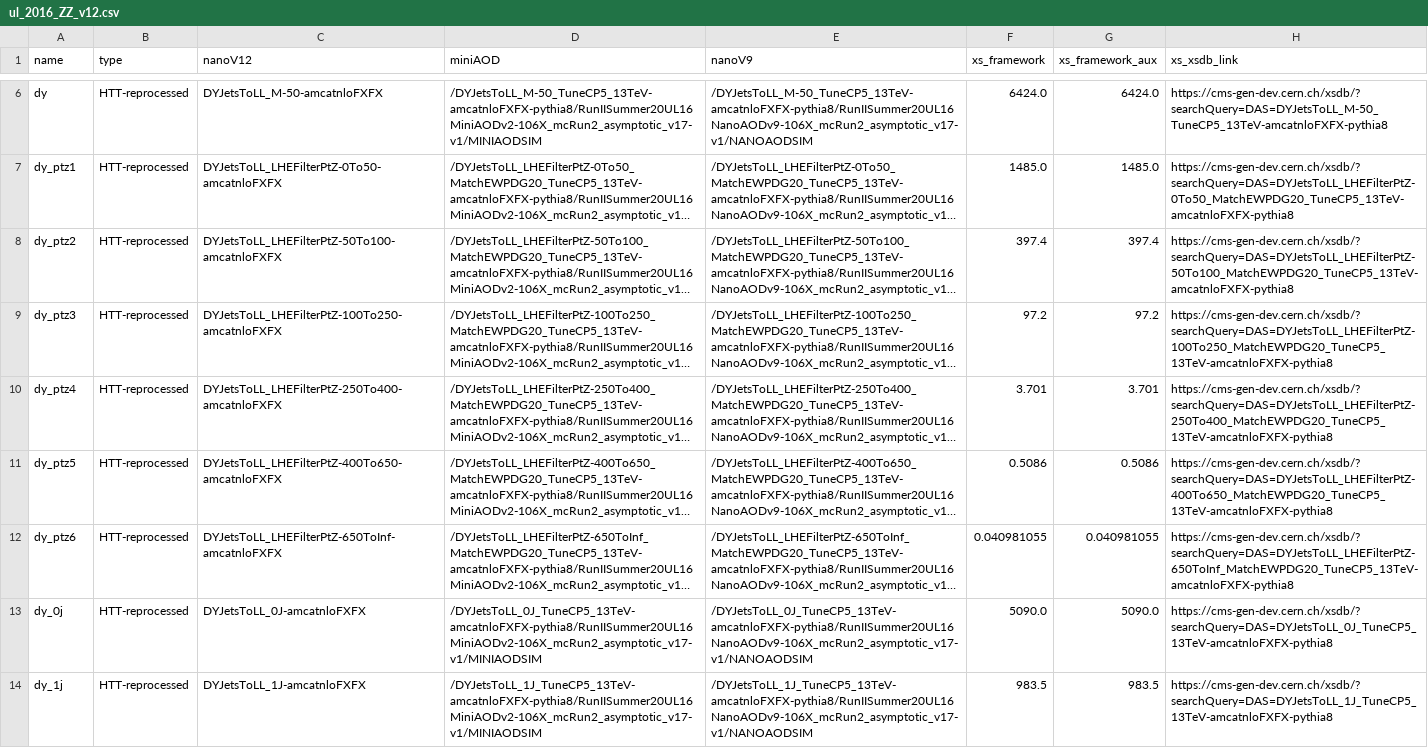
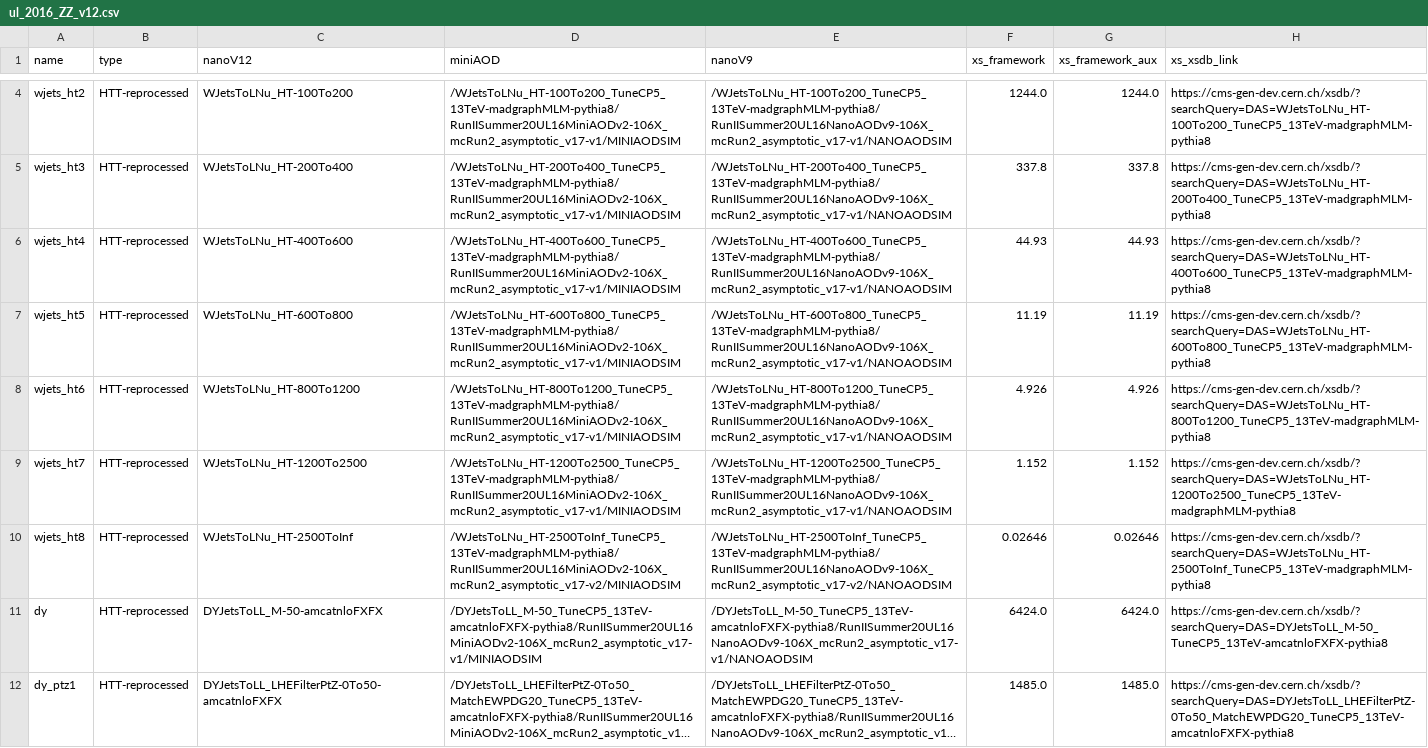
Before and after one commit to tcuisset/hhbbtt-analysis, a CSV file: ToRun/Samples/ul_2016_ZZ_v12.csv, drawn as a sheet; only a part is shown, gaps mark what is left out; the shorter side is filled out with more unchanged rows; long unchanged cells end in …; the diff covers the shown part only; the diff names each change by its address in the sheet, - before the commit and + after, or states it on an @@ line.

Commit message:
Update samplesa and ZH commands

```diff
--- a/ToRun/Samples/ul_2016_ZZ_v12.csv
+++ b/ToRun/Samples/ul_2016_ZZ_v12.csv
+row 4: wjets_ht2 | HTT-reprocessed | WJetsToLNu_HT-100To200 | /WJetsToLNu_HT-100To200_TuneCP5_13TeV-madgraphMLM-pythia8/RunIISummer20UL16MiniAODv2-106X_mcRun2_asymptotic_v17-v1/MINIAODSIM | /WJetsToLNu_HT-100To200_TuneCP5_13TeV-madgraphMLM-pythia8/RunIISummer20UL16NanoAODv9-106X_mcRun2_asymptotic_v17-v1/NANOAODSIM | 1244.0 | 1244.0 | https://cms-gen-dev.cern.ch/xsdb/?searchQuery=DAS=WJetsToLNu_HT-100To200_TuneCP5_13TeV-madgraphMLM-pythia8
+row 5: wjets_ht3 | HTT-reprocessed | WJetsToLNu_HT-200To400 | /WJetsToLNu_HT-200To400_TuneCP5_13TeV-madgraphMLM-pythia8/RunIISummer20UL16MiniAODv2-106X_mcRun2_asymptotic_v17-v1/MINIAODSIM | /WJetsToLNu_HT-200To400_TuneCP5_13TeV-madgraphMLM-pythia8/RunIISummer20UL16NanoAODv9-106X_mcRun2_asymptotic_v17-v1/NANOAODSIM | 337.8 | 337.8 | https://cms-gen-dev.cern.ch/xsdb/?searchQuery=DAS=WJetsToLNu_HT-200To400_TuneCP5_13TeV-madgraphMLM-pythia8
+row 6: wjets_ht4 | HTT-reprocessed | WJetsToLNu_HT-400To600 | /WJetsToLNu_HT-400To600_TuneCP5_13TeV-madgraphMLM-pythia8/RunIISummer20UL16MiniAODv2-106X_mcRun2_asymptotic_v17-v1/MINIAODSIM | /WJetsToLNu_HT-400To600_TuneCP5_13TeV-madgraphMLM-pythia8/RunIISummer20UL16NanoAODv9-106X_mcRun2_asymptotic_v17-v1/NANOAODSIM | 44.93 | 44.93 | https://cms-gen-dev.cern.ch/xsdb/?searchQuery=DAS=WJetsToLNu_HT-400To600_TuneCP5_13TeV-madgraphMLM-pythia8
+row 7: wjets_ht5 | HTT-reprocessed | WJetsToLNu_HT-600To800 | /WJetsToLNu_HT-600To800_TuneCP5_13TeV-madgraphMLM-pythia8/RunIISummer20UL16MiniAODv2-106X_mcRun2_asymptotic_v17-v1/MINIAODSIM | /WJetsToLNu_HT-600To800_TuneCP5_13TeV-madgraphMLM-pythia8/RunIISummer20UL16NanoAODv9-106X_mcRun2_asymptotic_v17-v1/NANOAODSIM | 11.19 | 11.19 | https://cms-gen-dev.cern.ch/xsdb/?searchQuery=DAS=WJetsToLNu_HT-600To800_TuneCP5_13TeV-madgraphMLM-pythia8
+row 8: wjets_ht6 | HTT-reprocessed | WJetsToLNu_HT-800To1200 | /WJetsToLNu_HT-800To1200_TuneCP5_13TeV-madgraphMLM-pythia8/RunIISummer20UL16MiniAODv2-106X_mcRun2_asymptotic_v17-v1/MINIAODSIM | /WJetsToLNu_HT-800To1200_TuneCP5_13TeV-madgraphMLM-pythia8/RunIISummer20UL16NanoAODv9-106X_mcRun2_asymptotic_v17-v1/NANOAODSIM | 4.926 | 4.926 | https://cms-gen-dev.cern.ch/xsdb/?searchQuery=DAS=WJetsToLNu_HT-800To1200_TuneCP5_13TeV-madgraphMLM-pythia8
+row 9: wjets_ht7 | HTT-reprocessed | WJetsToLNu_HT-1200To2500 | /WJetsToLNu_HT-1200To2500_TuneCP5_13TeV-madgraphMLM-pythia8/RunIISummer20UL16MiniAODv2-106X_mcRun2_asymptotic_v17-v1/MINIAODSIM | /WJetsToLNu_HT-1200To2500_TuneCP5_13TeV-madgraphMLM-pythia8/RunIISummer20UL16NanoAODv9-106X_mcRun2_asymptotic_v17-v1/NANOAODSIM | 1.152 | 1.152 | https://cms-gen-dev.cern.ch/xsdb/?searchQuery=DAS=WJetsToLNu_HT-1200To2500_TuneCP5_13TeV-madgraphMLM-pythia8
+row 10: wjets_ht8 | HTT-reprocessed | WJetsToLNu_HT-2500ToInf | /WJetsToLNu_HT-2500ToInf_TuneCP5_13TeV-madgraphMLM-pythia8/RunIISummer20UL16MiniAODv2-106X_mcRun2_asymptotic_v17-v2/MINIAODSIM | /WJetsToLNu_HT-2500ToInf_TuneCP5_13TeV-madgraphMLM-pythia8/RunIISummer20UL16NanoAODv9-106X_mcRun2_asymptotic_v17-v2/NANOAODSIM | 0.02646 | 0.02646 | https://cms-gen-dev.cern.ch/xsdb/?searchQuery=DAS=WJetsToLNu_HT-2500ToInf_TuneCP5_13TeV-madgraphMLM-pythia8
```
Also changed, not shown: 2 added rows and 4 removed rows elsewhere in this file, ToRun/Samples/ul_2017_ZZ_v12.csv, ToRun/Samples/ul_2018_ZZ_v12.csv, 4 other files.
